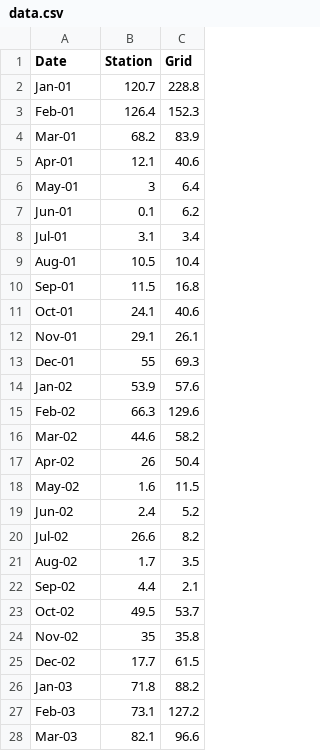
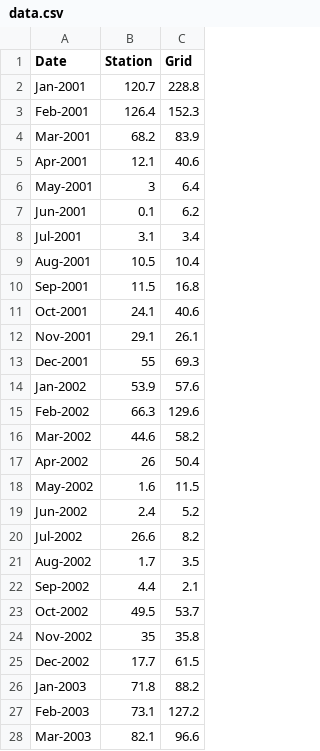
Before and after one commit to hydrocodes/hydRopclim, a CSV file: tutorial/pgridcorr/data.csv, drawn as a sheet; only a part is shown; the diff covers the shown part only.

Commit message:
Add files via upload

```diff
--- a/tutorial/pgridcorr/data.csv
+++ b/tutorial/pgridcorr/data.csv
@@ -1,28 +1,28 @@
 Date,Station,Grid
-Jan-01,120.7,228.8
-Feb-01,126.4,152.3
-Mar-01,68.2,83.9
-Apr-01,12.1,40.6
-May-01,3,6.4
-Jun-01,0.1,6.2
-Jul-01,3.1,3.4
-Aug-01,10.5,10.4
-Sep-01,11.5,16.8
-Oct-01,24.1,40.6
-Nov-01,29.1,26.1
-Dec-01,55,69.3
-Jan-02,53.9,57.6
-Feb-02,66.3,129.6
-Mar-02,44.6,58.2
-Apr-02,26,50.4
-May-02,1.6,11.5
-Jun-02,2.4,5.2
-Jul-02,26.6,8.2
-Aug-02,1.7,3.5
-Sep-02,4.4,2.1
-Oct-02,49.5,53.7
-Nov-02,35,35.8
-Dec-02,17.7,61.5
-Jan-03,71.8,88.2
-Feb-03,73.1,127.2
-Mar-03,82.1,96.6
+Jan-2001,120.7,228.8
+Feb-2001,126.4,152.3
+Mar-2001,68.2,83.9
+Apr-2001,12.1,40.6
+May-2001,3,6.4
+Jun-2001,0.1,6.2
+Jul-2001,3.1,3.4
+Aug-2001,10.5,10.4
+Sep-2001,11.5,16.8
+Oct-2001,24.1,40.6
+Nov-2001,29.1,26.1
+Dec-2001,55,69.3
+Jan-2002,53.9,57.6
+Feb-2002,66.3,129.6
+Mar-2002,44.6,58.2
+Apr-2002,26,50.4
+May-2002,1.6,11.5
+Jun-2002,2.4,5.2
+Jul-2002,26.6,8.2
+Aug-2002,1.7,3.5
+Sep-2002,4.4,2.1
+Oct-2002,49.5,53.7
+Nov-2002,35,35.8
+Dec-2002,17.7,61.5
+Jan-2003,71.8,88.2
+Feb-2003,73.1,127.2
+Mar-2003,82.1,96.6
```
Also changed, not shown: 153 edited cells elsewhere in this file.
